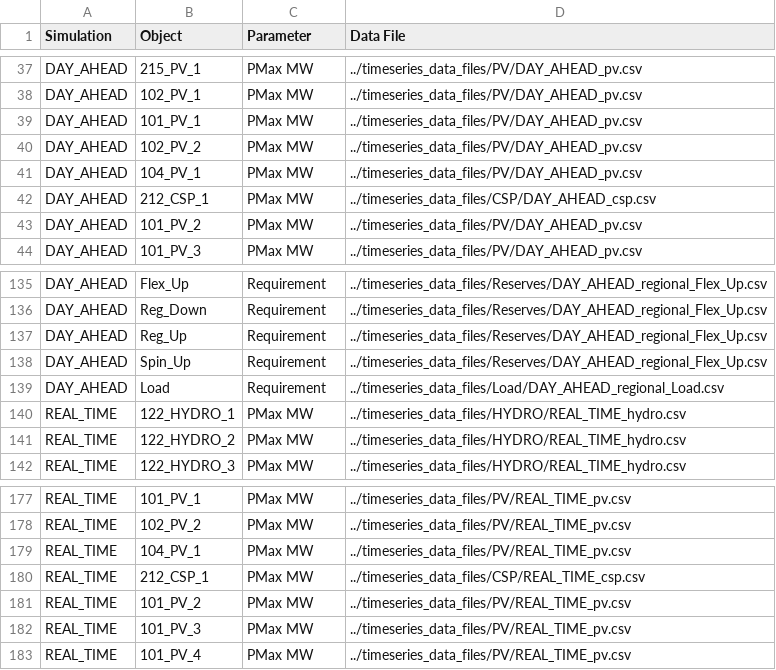
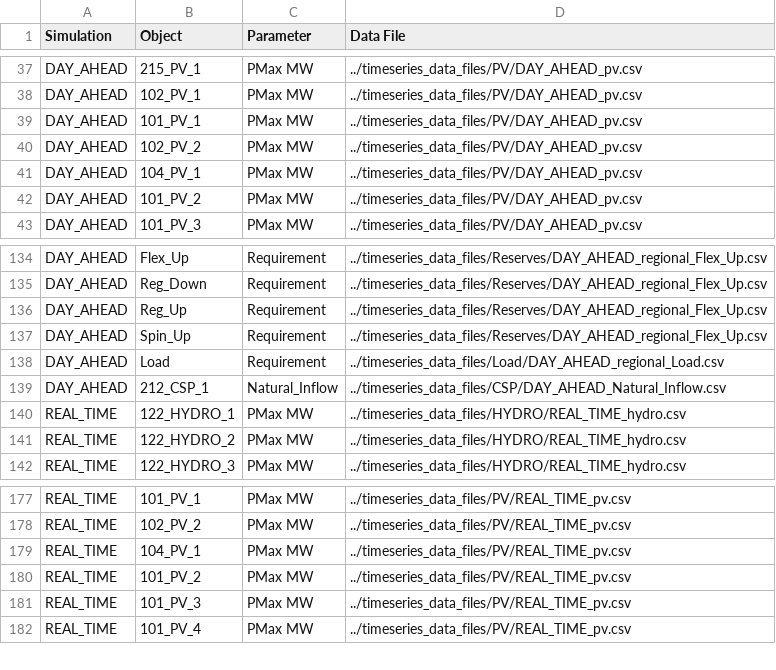
Before and after one commit to GridMod/RTS-GMLC, a CSV file: RTS_Data/SourceData/timeseries_pointers.csv, drawn as a sheet; only a part is shown, gaps mark what is left out.

Commit message:
finished draft attempt at formatting PLEXOS data

```diff
--- a/RTS_Data/SourceData/timeseries_pointers.csv
+++ b/RTS_Data/SourceData/timeseries_pointers.csv
@@ -41,3 +41,2 @@ DAY_AHEAD,102_PV_2,PMax MW,../timeseries_data_files/PV/DAY_AHEAD_pv.csv
 DAY_AHEAD,104_PV_1,PMax MW,../timeseries_data_files/PV/DAY_AHEAD_pv.csv
-DAY_AHEAD,212_CSP_1,PMax MW,../timeseries_data_files/CSP/DAY_AHEAD_csp.csv
 DAY_AHEAD,101_PV_2,PMax MW,../timeseries_data_files/PV/DAY_AHEAD_pv.csv
@@ -139,2 +138,3 @@ DAY_AHEAD,Spin_Up,Requirement,../timeseries_data_files/Reserves/DAY_AHEAD_region
 DAY_AHEAD,Load,Requirement,../timeseries_data_files/Load/DAY_AHEAD_regional_Load.csv
+DAY_AHEAD,212_CSP_1,Natural_Inflow,../timeseries_data_files/CSP/DAY_AHEAD_Natural_Inflow.csv
 REAL_TIME,122_HYDRO_1,PMax MW,../timeseries_data_files/HYDRO/REAL_TIME_hydro.csv
@@ -179,3 +179,2 @@ REAL_TIME,102_PV_2,PMax MW,../timeseries_data_files/PV/REAL_TIME_pv.csv
 REAL_TIME,104_PV_1,PMax MW,../timeseries_data_files/PV/REAL_TIME_pv.csv
-REAL_TIME,212_CSP_1,PMax MW,../timeseries_data_files/CSP/REAL_TIME_csp.csv
 REAL_TIME,101_PV_2,PMax MW,../timeseries_data_files/PV/REAL_TIME_pv.csv
```
Also changed, not shown: RTS_Data/SourceData/gen.csv, 9 other files.
